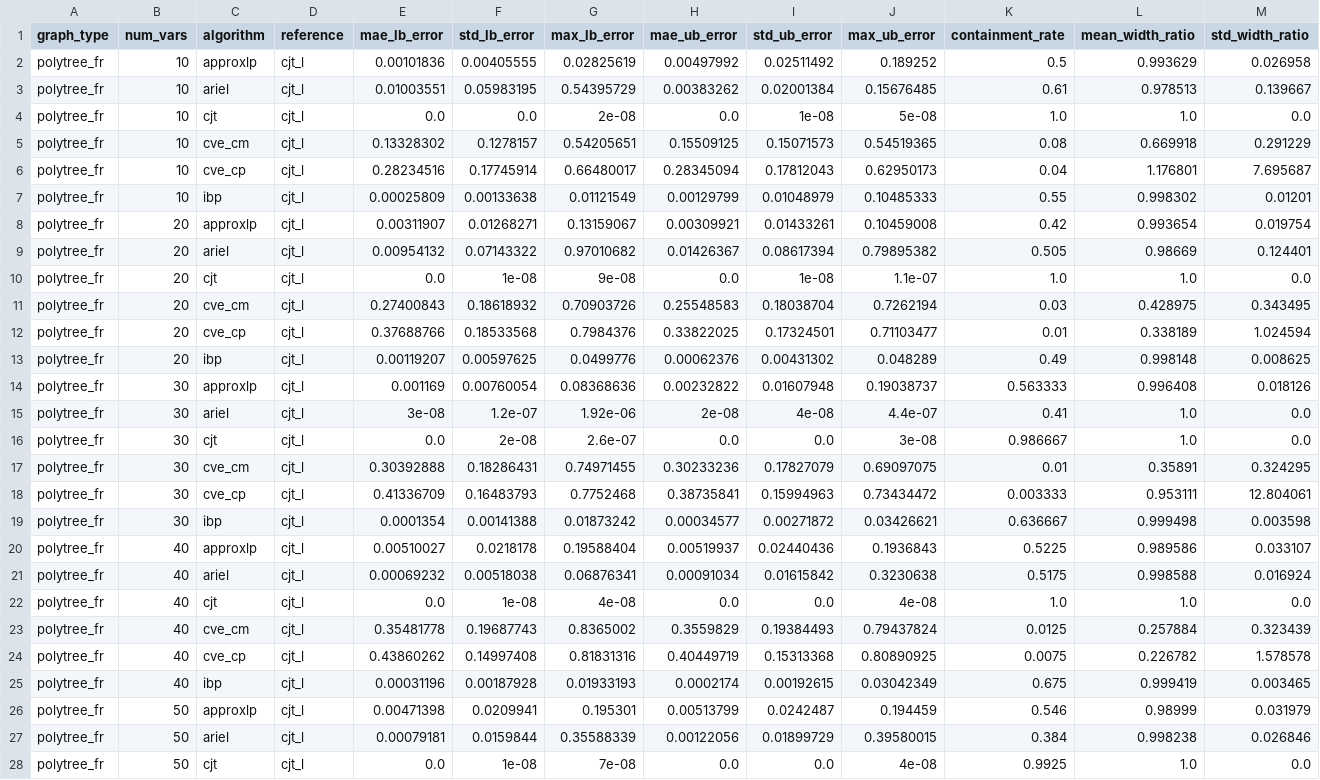
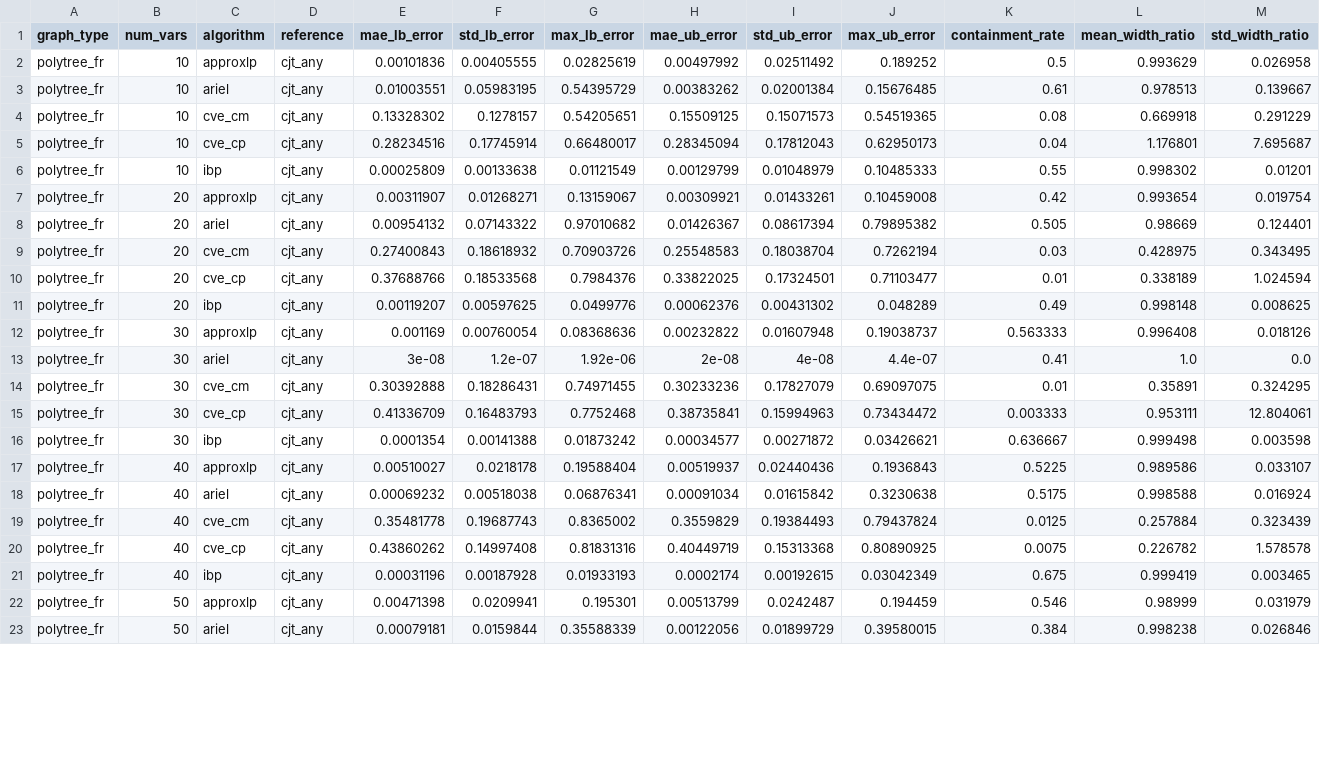
Before and after one commit to IBM/LCN, a CSV file: outputs/results-polytree-large.csv, drawn as a sheet; only a part is shown; removed rows and columns are numbered as before the commit, all else as after; rows hold the shown columns only; the diff covers the shown part only; the diff names each change by its address in the sheet, - before the commit and + after, or states it on an @@ line.

```diff
--- a/outputs/results-polytree-large.csv
+++ b/outputs/results-polytree-large.csv
-D2:D3 (reference): cjt_l
+D2:D3 (reference): cjt_any
-row 4: polytree_fr | 10 | cjt | cjt_l | 0.0 | 0.0 | 2e-08 | 0.0 | 1e-08 | 5e-08 | 1.0 | 1.0 | 0.0
-D4:D8 (reference): cjt_l
+D4:D8 (reference): cjt_any
-row 10: polytree_fr | 20 | cjt | cjt_l | 0.0 | 1e-08 | 9e-08 | 0.0 | 1e-08 | 1.1e-07 | 1.0 | 1.0 | 0.0
-D9:D13 (reference): cjt_l
+D9:D13 (reference): cjt_any
-row 16: polytree_fr | 30 | cjt | cjt_l | 0.0 | 2e-08 | 2.6e-07 | 0.0 | 0.0 | 3e-08 | 0.986667 | 1.0 | 0.0
-D14:D18 (reference): cjt_l
+D14:D18 (reference): cjt_any
-row 22: polytree_fr | 40 | cjt | cjt_l | 0.0 | 1e-08 | 4e-08 | 0.0 | 0.0 | 4e-08 | 1.0 | 1.0 | 0.0
-D19:D23 (reference): cjt_l
+D19:D23 (reference): cjt_any
-row 28: polytree_fr | 50 | cjt | cjt_l | 0.0 | 1e-08 | 7e-08 | 0.0 | 0.0 | 4e-08 | 0.9925 | 1.0 | 0.0
```
Also changed, not shown: 1 removed row and 8 edited cells elsewhere in this file, outputs/results-dag-large.csv, outputs/results-junkyu.csv, 45 other files.
